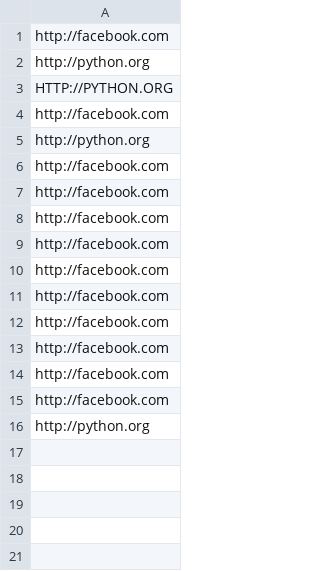
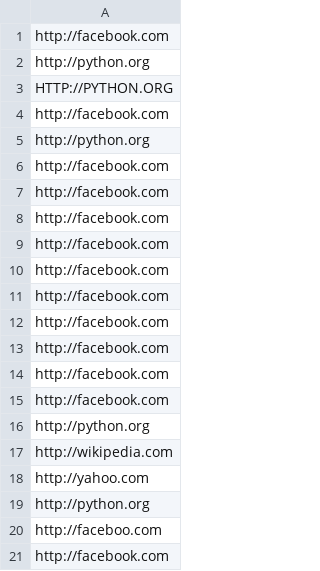
Before and after one commit to pytechlady/web-scrapping, a CSV file: log.csv, drawn as a sheet; the diff names each change by its address in the sheet, - before the commit and + after, or states it on an @@ line.

```diff
--- a/log.csv
+++ b/log.csv
+row 17: http://wikipedia.com
+row 18: http://yahoo.com
+row 19: http://python.org
+row 20: http://faceboo.com
+row 21: http://facebook.com
```
Also changed, not shown: 3 other files.
